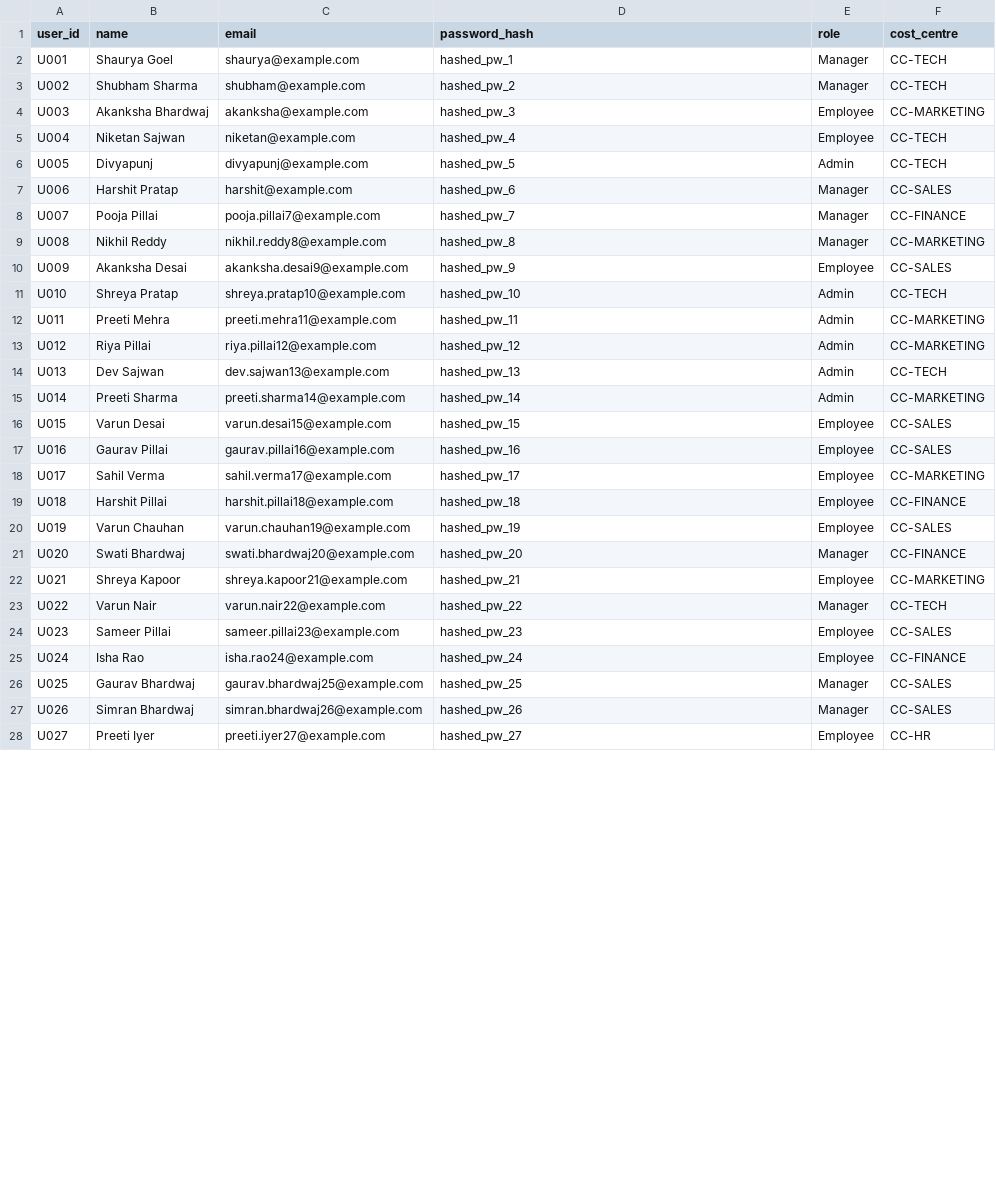
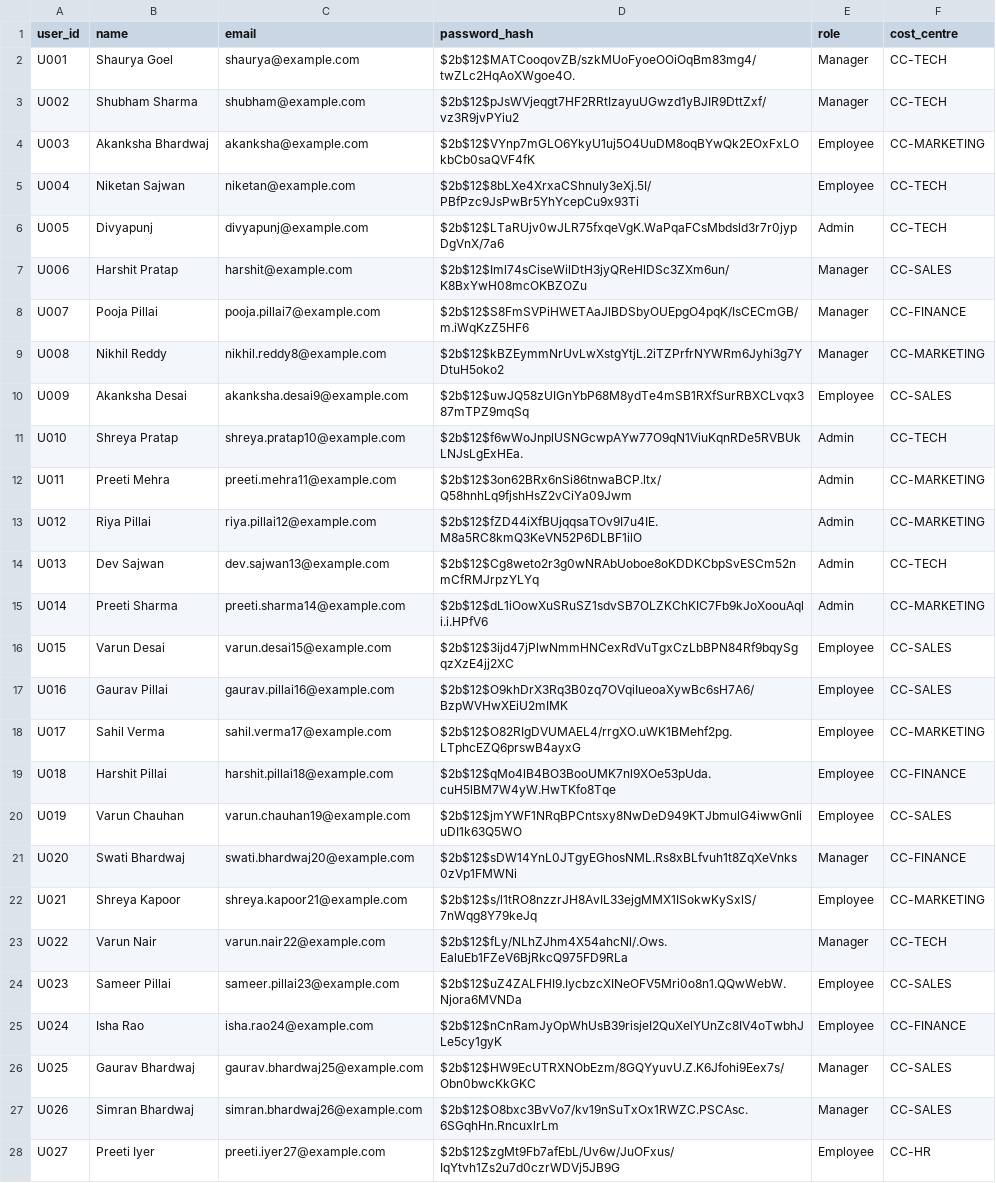
Before and after one commit to coder6e43/L.E.D.G.E.R, a CSV file: data/sample_users.csv, drawn as a sheet; only a part is shown; the diff covers the shown part only.

Commit message:
Replace placeholder password hashes with real bcrypt hashes

```diff
--- a/data/sample_users.csv
+++ b/data/sample_users.csv
@@ -1,28 +1,28 @@
 user_id,name,email,password_hash,role,cost_centre
-U001,Shaurya Goel,shaurya@example.com,hashed_pw_1,Manager,CC-TECH
-U002,Shubham Sharma,shubham@example.com,hashed_pw_2,Manager,CC-TECH
-U003,Akanksha Bhardwaj,akanksha@example.com,hashed_pw_3,Employee,CC-MARKETING
-U004,Niketan Sajwan,niketan@example.com,hashed_pw_4,Employee,CC-TECH
-U005,Divyapunj,divyapunj@example.com,hashed_pw_5,Admin,CC-TECH
-U006,Harshit Pratap,harshit@example.com,hashed_pw_6,Manager,CC-SALES
-U007,Pooja Pillai,pooja.pillai7@example.com,hashed_pw_7,Manager,CC-FINANCE
-U008,Nikhil Reddy,nikhil.reddy8@example.com,hashed_pw_8,Manager,CC-MARKETING
-U009,Akanksha Desai,akanksha.desai9@example.com,hashed_pw_9,Employee,CC-SALES
-U010,Shreya Pratap,shreya.pratap10@example.com,hashed_pw_10,Admin,CC-TECH
-U011,Preeti Mehra,preeti.mehra11@example.com,hashed_pw_11,Admin,CC-MARKETING
-U012,Riya Pillai,riya.pillai12@example.com,hashed_pw_12,Admin,CC-MARKETING
-U013,Dev Sajwan,dev.sajwan13@example.com,hashed_pw_13,Admin,CC-TECH
-U014,Preeti Sharma,preeti.sharma14@example.com,hashed_pw_14,Admin,CC-MARKETING
-U015,Varun Desai,varun.desai15@example.com,hashed_pw_15,Employee,CC-SALES
-U016,Gaurav Pillai,gaurav.pillai16@example.com,hashed_pw_16,Employee,CC-SALES
-U017,Sahil Verma,sahil.verma17@example.com,hashed_pw_17,Employee,CC-MARKETING
-U018,Harshit Pillai,harshit.pillai18@example.com,hashed_pw_18,Employee,CC-FINANCE
-U019,Varun Chauhan,varun.chauhan19@example.com,hashed_pw_19,Employee,CC-SALES
-U020,Swati Bhardwaj,swati.bhardwaj20@example.com,hashed_pw_20,Manager,CC-FINANCE
-U021,Shreya Kapoor,shreya.kapoor21@example.com,hashed_pw_21,Employee,CC-MARKETING
-U022,Varun Nair,varun.nair22@example.com,hashed_pw_22,Manager,CC-TECH
-U023,Sameer Pillai,sameer.pillai23@example.com,hashed_pw_23,Employee,CC-SALES
-U024,Isha Rao,isha.rao24@example.com,hashed_pw_24,Employee,CC-FINANCE
-U025,Gaurav Bhardwaj,gaurav.bhardwaj25@example.com,hashed_pw_25,Manager,CC-SALES
-U026,Simran Bhardwaj,simran.bhardwaj26@example.com,hashed_pw_26,Manager,CC-SALES
-U027,Preeti Iyer,preeti.iyer27@example.com,hashed_pw_27,Employee,CC-HR
+U001,Shaurya Goel,shaurya@example.com,$2b$12$MATCooqovZB/szkMUoFyoeOOiOqBm83mg4/twZLc2HqAoXWgoe4O.,Manager,CC-TECH
+U002,Shubham Sharma,shubham@example.com,$2b$12$pJsWVjeqgt7HF2RRtIzayuUGwzd1yBJIR9DttZxf/vz3R9jvPYiu2,Manager,CC-TECH
+U003,Akanksha Bhardwaj,akanksha@example.com,$2b$12$VYnp7mGLO6YkyU1uj5O4UuDM8oqBYwQk2EOxFxLOkbCb0saQVF4fK,Employee,CC-MARKETING
+U004,Niketan Sajwan,niketan@example.com,$2b$12$8bLXe4XrxaCShnuly3eXj.5I/PBfPzc9JsPwBr5YhYcepCu9x93Ti,Employee,CC-TECH
+U005,Divyapunj,divyapunj@example.com,$2b$12$LTaRUjv0wJLR75fxqeVgK.WaPqaFCsMbdsld3r7r0jypDgVnX/7a6,Admin,CC-TECH
+U006,Harshit Pratap,harshit@example.com,$2b$12$Iml74sCiseWilDtH3jyQReHlDSc3ZXm6un/K8BxYwH08mcOKBZOZu,Manager,CC-SALES
+U007,Pooja Pillai,pooja.pillai7@example.com,$2b$12$S8FmSVPiHWETAaJlBDSbyOUEpgO4pqK/IsCECmGB/m.iWqKzZ5HF6,Manager,CC-FINANCE
+U008,Nikhil Reddy,nikhil.reddy8@example.com,$2b$12$kBZEymmNrUvLwXstgYtjL.2iTZPrfrNYWRm6Jyhi3g7YDtuH5oko2,Manager,CC-MARKETING
+U009,Akanksha Desai,akanksha.desai9@example.com,$2b$12$uwJQ58zUIGnYbP68M8ydTe4mSB1RXfSurRBXCLvqx387mTPZ9mqSq,Employee,CC-SALES
+U010,Shreya Pratap,shreya.pratap10@example.com,$2b$12$f6wWoJnplUSNGcwpAYw77O9qN1ViuKqnRDe5RVBUkLNJsLgExHEa.,Admin,CC-TECH
+U011,Preeti Mehra,preeti.mehra11@example.com,$2b$12$3on62BRx6nSi86tnwaBCP.ltx/Q58hnhLq9fjshHsZ2vCiYa09Jwm,Admin,CC-MARKETING
+U012,Riya Pillai,riya.pillai12@example.com,$2b$12$fZD44iXfBUjqqsaTOv9I7u4IE.M8a5RC8kmQ3KeVN52P6DLBF1ilO,Admin,CC-MARKETING
+U013,Dev Sajwan,dev.sajwan13@example.com,$2b$12$Cg8weto2r3g0wNRAbUoboe8oKDDKCbpSvESCm52nmCfRMJrpzYLYq,Admin,CC-TECH
+U014,Preeti Sharma,preeti.sharma14@example.com,$2b$12$dL1iOowXuSRuSZ1sdvSB7OLZKChKIC7Fb9kJoXoouAqli.i.HPfV6,Admin,CC-MARKETING
+U015,Varun Desai,varun.desai15@example.com,$2b$12$3ijd47jPlwNmmHNCexRdVuTgxCzLbBPN84Rf9bqySgqzXzE4jj2XC,Employee,CC-SALES
+U016,Gaurav Pillai,gaurav.pillai16@example.com,$2b$12$O9khDrX3Rq3B0zq7OVqiIueoaXywBc6sH7A6/BzpWVHwXEiU2mIMK,Employee,CC-SALES
+U017,Sahil Verma,sahil.verma17@example.com,$2b$12$O82RIgDVUMAEL4/rrgXO.uWK1BMehf2pg.LTphcEZQ6prswB4ayxG,Employee,CC-MARKETING
+U018,Harshit Pillai,harshit.pillai18@example.com,$2b$12$qMo4lB4BO3BooUMK7nl9XOe53pUda.cuH5lBM7W4yW.HwTKfo8Tqe,Employee,CC-FINANCE
+U019,Varun Chauhan,varun.chauhan19@example.com,$2b$12$jmYWF1NRqBPCntsxy8NwDeD949KTJbmulG4iwwGnIiuDI1k63Q5WO,Employee,CC-SALES
+U020,Swati Bhardwaj,swati.bhardwaj20@example.com,$2b$12$sDW14YnL0JTgyEGhosNML.Rs8xBLfvuh1t8ZqXeVnks0zVp1FMWNi,Manager,CC-FINANCE
+U021,Shreya Kapoor,shreya.kapoor21@example.com,$2b$12$s/l1tRO8nzzrJH8AvIL33ejgMMX1ISokwKySxlS/7nWqg8Y79keJq,Employee,CC-MARKETING
+U022,Varun Nair,varun.nair22@example.com,$2b$12$fLy/NLhZJhm4X54ahcNl/.Ows.EaluEb1FZeV6BjRkcQ975FD9RLa,Manager,CC-TECH
+U023,Sameer Pillai,sameer.pillai23@example.com,$2b$12$uZ4ZALFHI9.IycbzcXINeOFV5Mri0o8n1.QQwWebW.Njora6MVNDa,Employee,CC-SALES
+U024,Isha Rao,isha.rao24@example.com,$2b$12$nCnRamJyOpWhUsB39risjeI2QuXelYUnZc8IV4oTwbhJLe5cy1gyK,Employee,CC-FINANCE
+U025,Gaurav Bhardwaj,gaurav.bhardwaj25@example.com,$2b$12$HW9EcUTRXNObEzm/8GQYyuvU.Z.K6Jfohi9Eex7s/Obn0bwcKkGKC,Manager,CC-SALES
+U026,Simran Bhardwaj,simran.bhardwaj26@example.com,$2b$12$O8bxc3BvVo7/kv19nSuTxOx1RWZC.PSCAsc.6SGqhHn.RncuxlrLm,Manager,CC-SALES
+U027,Preeti Iyer,preeti.iyer27@example.com,$2b$12$zgMt9Fb7afEbL/Uv6w/JuOFxus/IqYtvh1Zs2u7d0czrWDVj5JB9G,Employee,CC-HR
```
Also changed, not shown: 83 edited cells elsewhere in this file.
